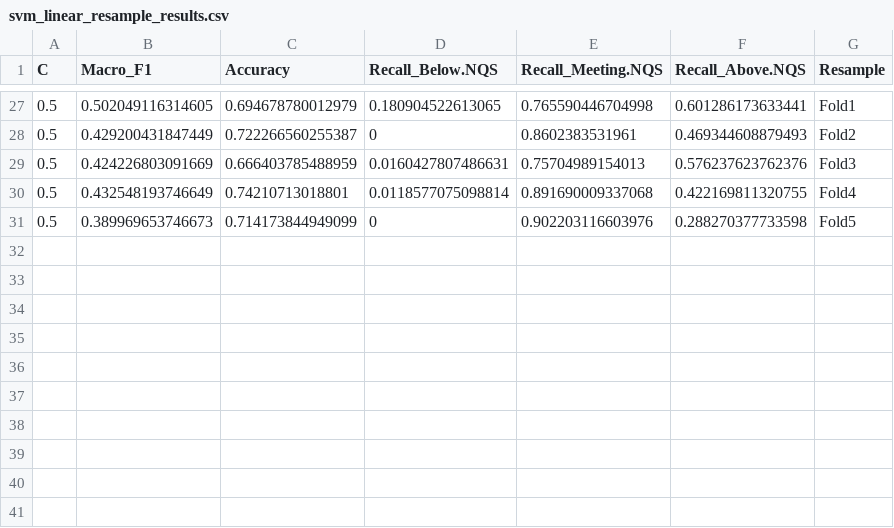
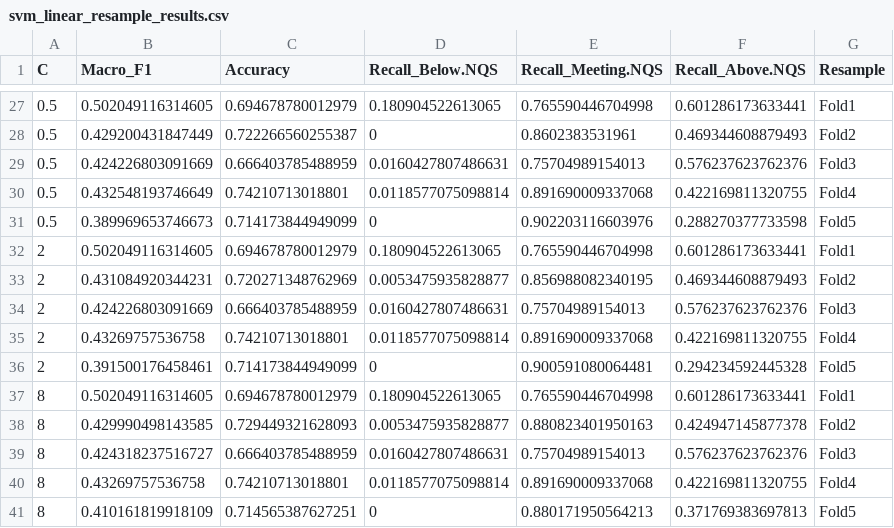
Before and after one commit to Frank2Shao/STAT5003-Group2, a CSV file: outputs/models/svm/svm_linear_resample_results.csv, drawn as a sheet; only a part is shown, gaps mark what is left out; the diff names each change by its address in the sheet, - before the commit and + after, or states it on an @@ line.

Commit message:
Update final report and SVM results

```diff
--- a/outputs/models/svm/svm_linear_resample_results.csv
+++ b/outputs/models/svm/svm_linear_resample_results.csv
+row 32: 2 | 0.502049116314605 | 0.694678780012979 | 0.180904522613065 | 0.765590446704998 | 0.601286173633441 | Fold1
+row 33: 2 | 0.431084920344231 | 0.720271348762969 | 0.0053475935828877 | 0.856988082340195 | 0.469344608879493 | Fold2
+row 34: 2 | 0.424226803091669 | 0.666403785488959 | 0.0160427807486631 | 0.75704989154013 | 0.576237623762376 | Fold3
+row 35: 2 | 0.43269757536758 | 0.74210713018801 | 0.0118577075098814 | 0.891690009337068 | 0.422169811320755 | Fold4
+row 36: 2 | 0.391500176458461 | 0.714173844949099 | 0 | 0.900591080064481 | 0.294234592445328 | Fold5
+row 37: 8 | 0.502049116314605 | 0.694678780012979 | 0.180904522613065 | 0.765590446704998 | 0.601286173633441 | Fold1
+row 38: 8 | 0.429990498143585 | 0.729449321628093 | 0.0053475935828877 | 0.880823401950163 | 0.424947145877378 | Fold2
+row 39: 8 | 0.424318237516727 | 0.666403785488959 | 0.0160427807486631 | 0.75704989154013 | 0.576237623762376 | Fold3
+row 40: 8 | 0.43269757536758 | 0.74210713018801 | 0.0118577075098814 | 0.891690009337068 | 0.422169811320755 | Fold4
+row 41: 8 | 0.410161819918109 | 0.714565387627251 | 0 | 0.880171950564213 | 0.371769383697813 | Fold5
```
Also changed, not shown: outputs/models/svm/svm_kernel_model_comparison.csv, outputs/models/svm/svm_linear_timing.csv, 25 other files.
